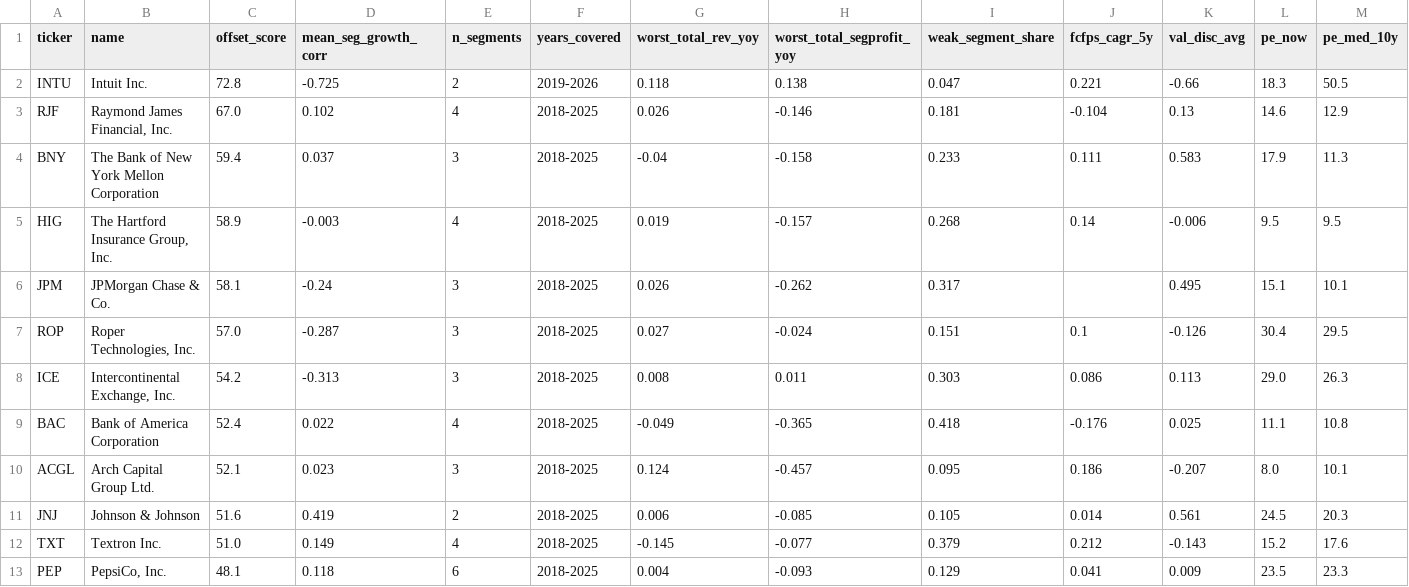
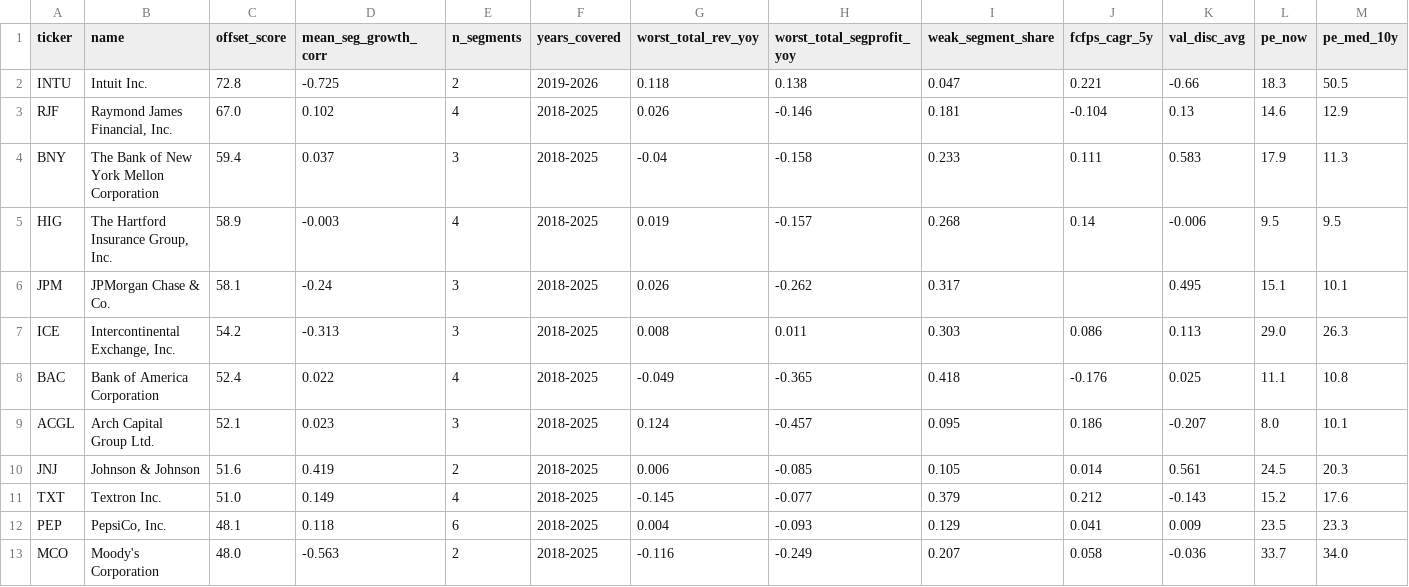
Before and after one commit to kalex-m/abcd, a CSV file: company_hunt/triage/ground_5.csv, drawn as a sheet; only a part is shown; the shorter side is filled out with more unchanged rows; rows hold the shown columns only; the diff names each change by its address in the sheet, - before the commit and + after, or states it on an @@ line.

```diff
--- a/company_hunt/triage/ground_5.csv
+++ b/company_hunt/triage/ground_5.csv
-row 7: ROP | Roper Technologies, Inc. | 57.0 | -0.287 | 3 | 2018-2025 | 0.027 | -0.024 | 0.151 | 0.1 | -0.126 | 30.4 | 29.5
```
Also changed, not shown: company_hunt/triage/ground_5_all.csv, 3 other files.
